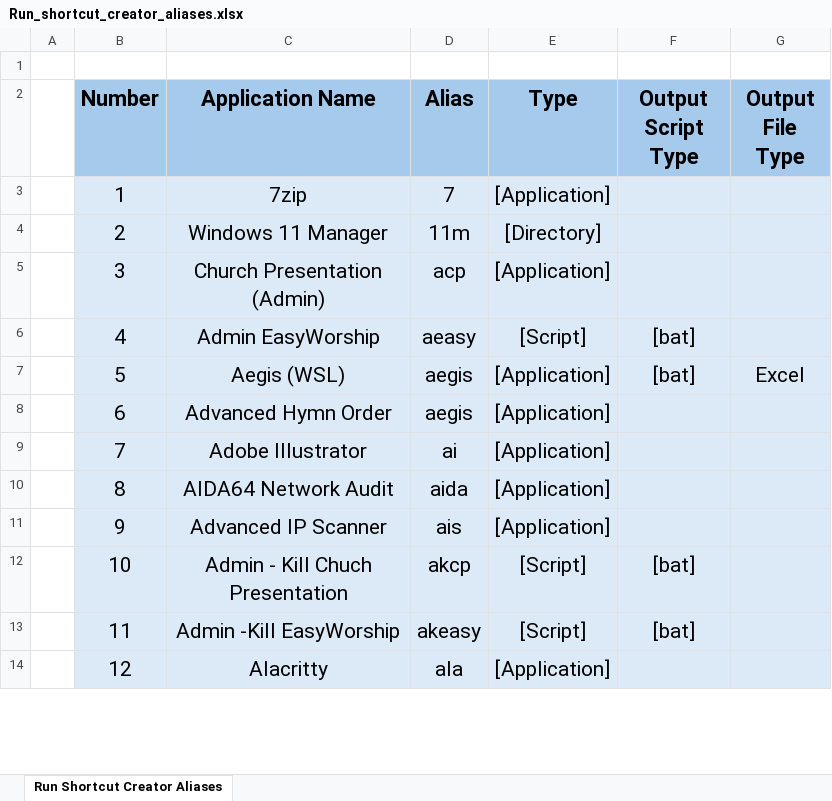
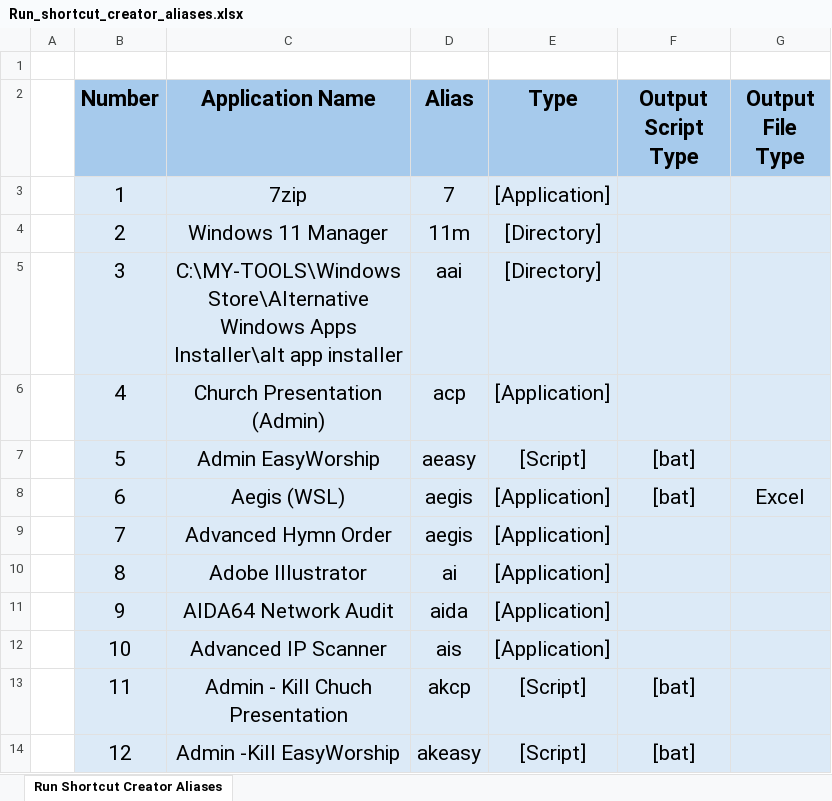
Before and after one commit to plr7edu/win-t, an Excel workbook: Database/Run_shortcut_creator_aliases.xlsx, sheet Run Shortcut Creator Aliases, drawn as a sheet; only a part is shown; values as stored, in another font and other column widths than the file's, no borders; the diff covers the shown part only; the diff names each change by its address in the sheet, - before the commit and + after, or states it on an @@ line.

```diff
--- a/Database/Run_shortcut_creator_aliases.xlsx (sheet Run Shortcut Creator Aliases)
+++ b/Database/Run_shortcut_creator_aliases.xlsx (sheet Run Shortcut Creator Aliases)
-C5 (Application Name): Church Presentation (Admin)
+C5 (Application Name): C:\MY-TOOLS\Windows Store\Alternative Windows Apps Installer\alt app installer
-D5 (Alias): acp
+D5 (Alias): aai
-E5 (Type): [Application]
+E5 (Type): [Directory]
-C6 (Application Name): Admin EasyWorship
+C6 (Application Name): Church Presentation (Admin)
-D6 (Alias): aeasy
+D6 (Alias): acp
-E6 (Type): [Script]
+E6 (Type): [Application]
-F6 (Output Script Type): [bat]
+F6 (Output Script Type): (empty)
-C7 (Application Name): Aegis (WSL)
+C7 (Application Name): Admin EasyWorship
-D7 (Alias): aegis
+D7 (Alias): aeasy
-E7 (Type): [Application]
+E7 (Type): [Script]
-G7 (Output File Type): Excel
+G7 (Output File Type): (empty)
-C8 (Application Name): Advanced Hymn Order
+C8 (Application Name): Aegis (WSL)
-F8 (Output Script Type): (empty)
+F8 (Output Script Type): [bat]
-G8 (Output File Type): (empty)
+G8 (Output File Type): Excel
-C9 (Application Name): Adobe Illustrator
+C9 (Application Name): Advanced Hymn Order
-D9 (Alias): ai
+D9 (Alias): aegis
-C10 (Application Name): AIDA64 Network Audit
+C10 (Application Name): Adobe Illustrator
-D10 (Alias): aida
+D10 (Alias): ai
-C11 (Application Name): Advanced IP Scanner
+C11 (Application Name): AIDA64 Network Audit
-D11 (Alias): ais
+D11 (Alias): aida
-C12 (Application Name): Admin - Kill Chuch Presentation
+C12 (Application Name): Advanced IP Scanner
-D12 (Alias): akcp
+D12 (Alias): ais
-E12 (Type): [Script]
+E12 (Type): [Application]
-F12 (Output Script Type): [bat]
+F12 (Output Script Type): (empty)
-C13 (Application Name): Admin -Kill EasyWorship
+C13 (Application Name): Admin - Kill Chuch Presentation
-D13 (Alias): akeasy
+D13 (Alias): akcp
-C14 (Application Name): Alacritty
+C14 (Application Name): Admin -Kill EasyWorship
-D14 (Alias): ala
+D14 (Alias): akeasy
-E14 (Type): [Application]
+E14 (Type): [Script]
-F14 (Output Script Type): (empty)
+F14 (Output Script Type): [bat]
```
Also changed, not shown: 2 added rows and 423 edited cells elsewhere in this sheet, 5 other files.
